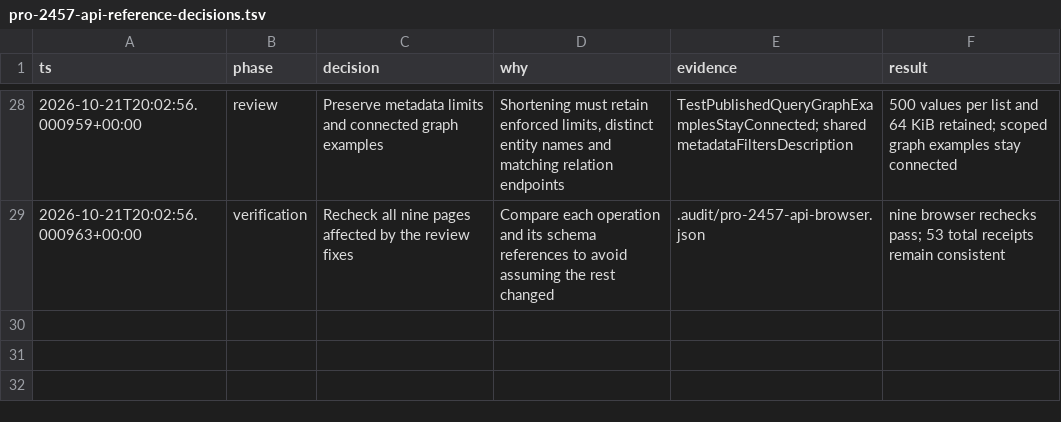
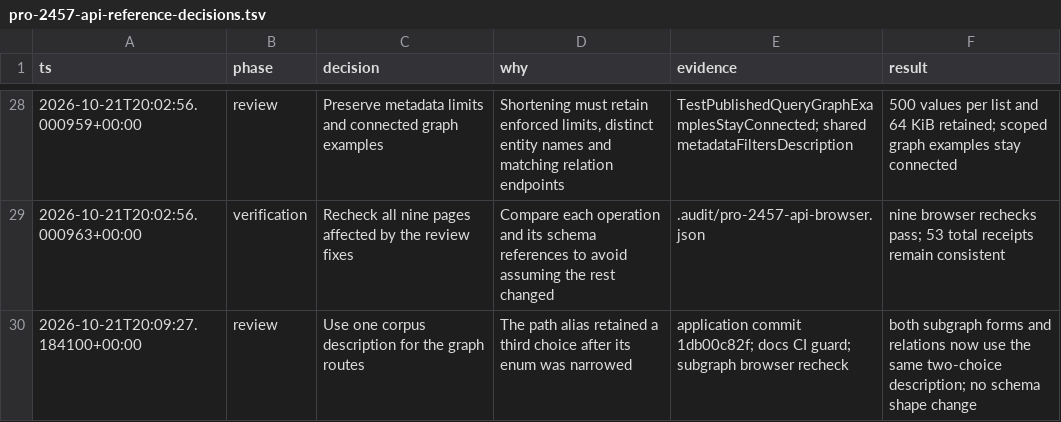
Before and after one commit to hydra-db/mintlify-docs, a TSV file: .audit/pro-2457-api-reference-decisions.tsv, drawn as a sheet; only a part is shown, gaps mark what is left out; the diff names each change by its address in the sheet, - before the commit and + after, or states it on an @@ line.

Commit message:
docs(v2): keep subgraph corpus wording consistent (PRO-2457)
Signed-off-by: SohamRatnaparkhi <soham@hydradb.com>

```diff
--- a/.audit/pro-2457-api-reference-decisions.tsv
+++ b/.audit/pro-2457-api-reference-decisions.tsv
+row 30: 2026-10-21T20:09:27.184100+00:00 | review | Use one corpus description for the graph routes | The path alias retained a third choice after its enum was narrowed | application commit 1db00c82f; docs CI guard; subgraph browser recheck | both subgraph forms and relations now use the same two-choice description; no schema shape change
```
Also changed, not shown: 4 other files.
